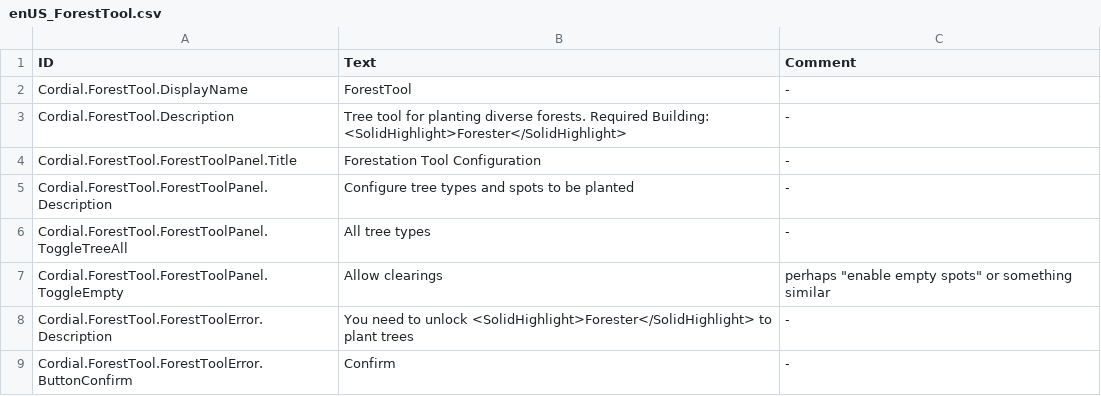
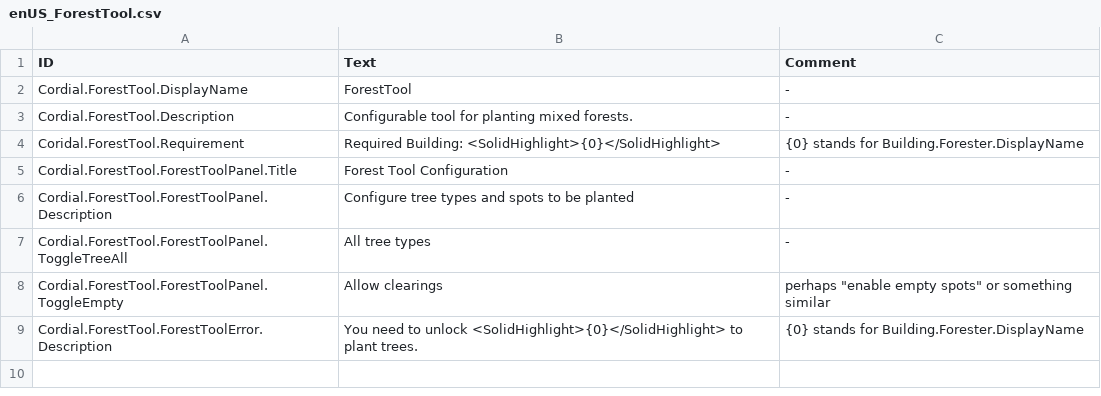
Before and after one commit to CordialGnom/timberborn-unity-modding, a CSV file: Assets/Mods/ForestTool/Data/Localizations/enUS_ForestTool.csv, drawn as a sheet.

Commit message:
finalized translations, icons and handling of forest tool v.0.0.1.0

```diff
--- a/Assets/Mods/ForestTool/Data/Localizations/enUS_ForestTool.csv
+++ b/Assets/Mods/ForestTool/Data/Localizations/enUS_ForestTool.csv
@@ -2,4 +2,5 @@ ID,Text,Comment
 Cordial.ForestTool.DisplayName,ForestTool,-
-Cordial.ForestTool.Description,Tree tool for planting diverse forests. Required Building: <SolidHighlight>Forester</SolidHighlight>,-
-Cordial.ForestTool.ForestToolPanel.Title,Forestation Tool Configuration,-
+Cordial.ForestTool.Description,Configurable tool for planting mixed forests.,-
+Coridal.ForestTool.Requirement,Required Building: <SolidHighlight>{0}</SolidHighlight>,{0} stands for Building.Forester.DisplayName
+Cordial.ForestTool.ForestToolPanel.Title,Forest Tool Configuration,-
 Cordial.ForestTool.ForestToolPanel.Description,Configure tree types and spots to be planted,-
@@ -7,3 +8,2 @@ Cordial.ForestTool.ForestToolPanel.ToggleTreeAll,All tree types,-
 Cordial.ForestTool.ForestToolPanel.ToggleEmpty,Allow clearings, perhaps "enable empty spots" or something similar
-Cordial.ForestTool.ForestToolError.Description,You need to unlock <SolidHighlight>Forester</SolidHighlight> to plant trees,-
-Cordial.ForestTool.ForestToolError.ButtonConfirm, Confirm,-
+Cordial.ForestTool.ForestToolError.Description,You need to unlock <SolidHighlight>{0}</SolidHighlight> to plant trees.,{0} stands for Building.Forester.DisplayName
```
Also changed, not shown: 29 other files.
